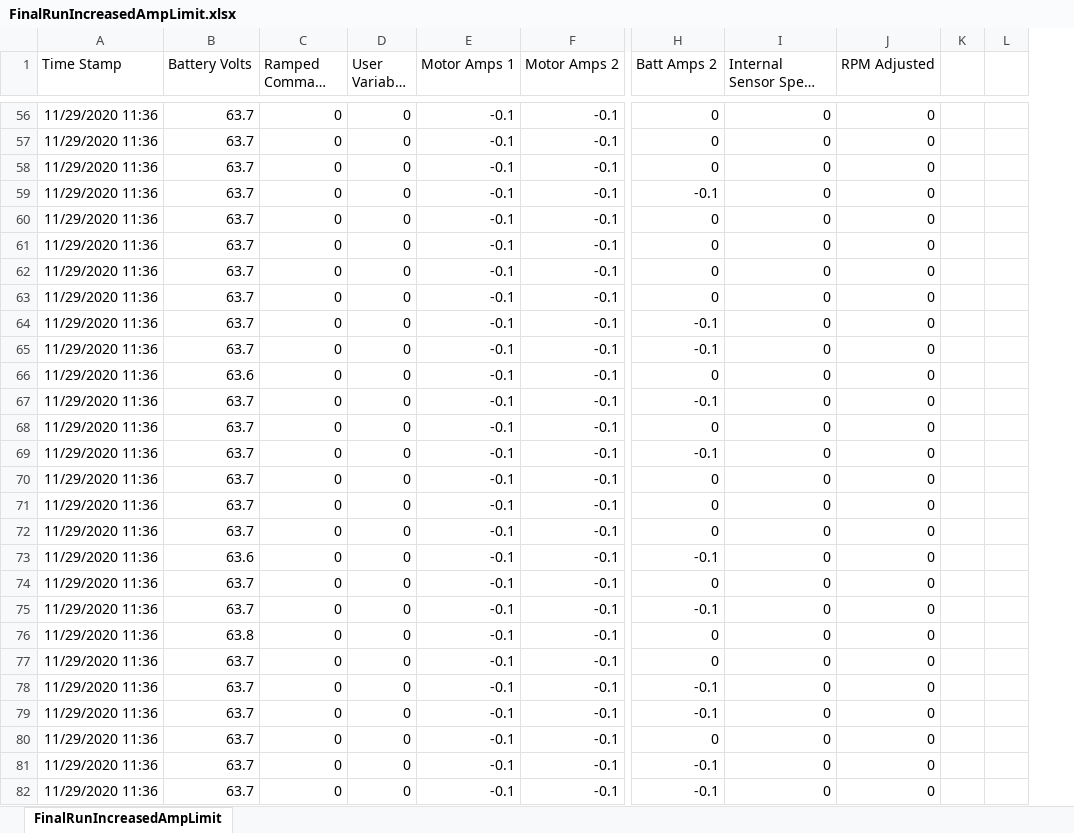
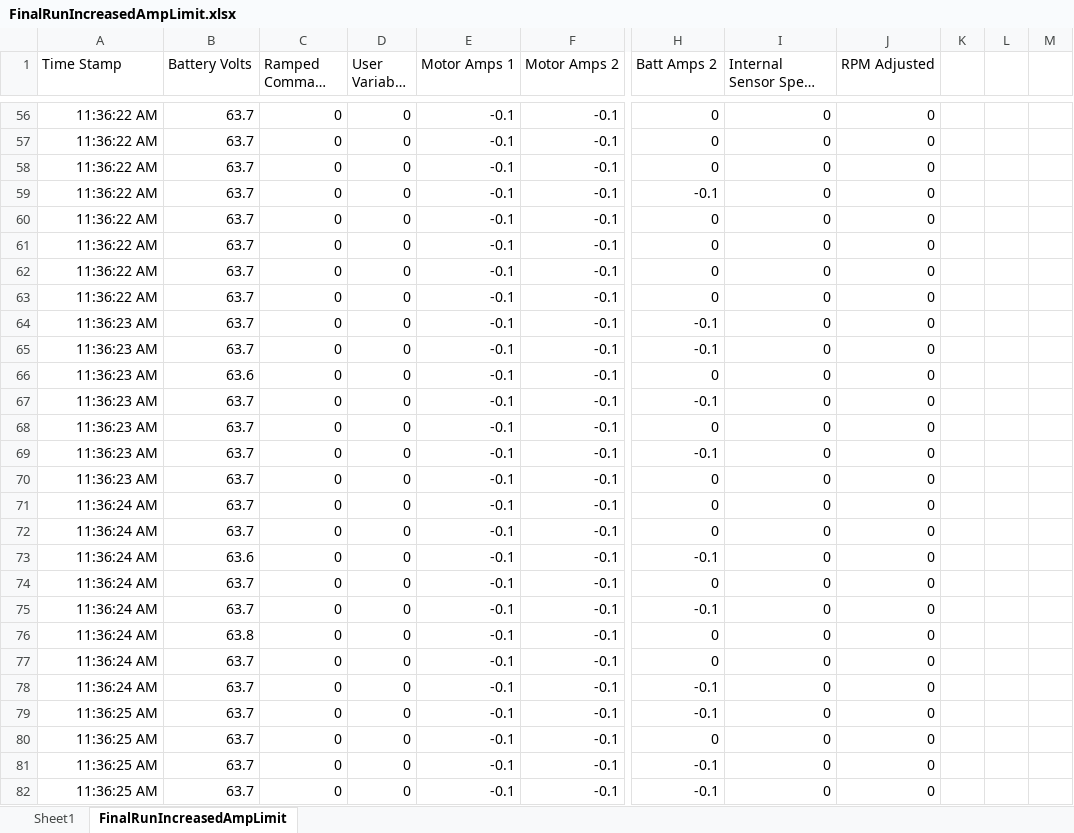
Before and after one commit to QUT-Motorsport/QUTMS_InverterScripting, an Excel workbook: InverterData/FirstCarparkTest29112020/FinalRunIncreasedAmpLimit.xlsx, sheet FinalRunIncreasedAmpLimit, drawn as a sheet; only a part is shown, gaps mark what is left out; long unchanged cells end in …; values as stored, in another font and other column widths than the file's, no borders; charts and pictures not drawn; removed rows and columns are numbered as before the commit, all else as after; the diff covers the shown part only; the diff names each change by its address in the sheet, - before the commit and + after, or states it on an @@ line.

```diff
--- a/InverterData/FirstCarparkTest29112020/FinalRunIncreasedAmpLimit.xlsx (sheet FinalRunIncreasedAmpLimit)
+++ b/InverterData/FirstCarparkTest29112020/FinalRunIncreasedAmpLimit.xlsx (sheet FinalRunIncreasedAmpLimit)
+sheet tab: Sheet1
-column L, empty
+column L, empty
+column M, empty
-A56:A63 (Time Stamp): 11/29/2020 11:36
+A56:A63 (Time Stamp): 11:36:22 AM
-A64:A70 (Time Stamp): 11/29/2020 11:36
+A64:A70 (Time Stamp): 11:36:23 AM
-A71:A78 (Time Stamp): 11/29/2020 11:36
+A71:A78 (Time Stamp): 11:36:24 AM
-A79:A82 (Time Stamp): 11/29/2020 11:36
+A79:A82 (Time Stamp): 11:36:25 AM
```
Also changed, not shown: 655 edited cells elsewhere in this sheet, formulas that keep their value, charts or pictures, 44 other files.
